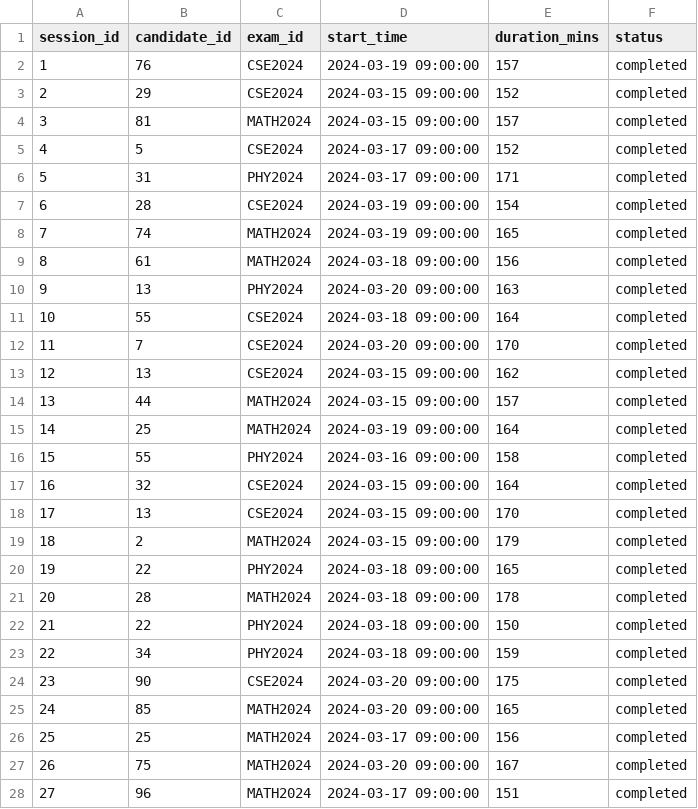
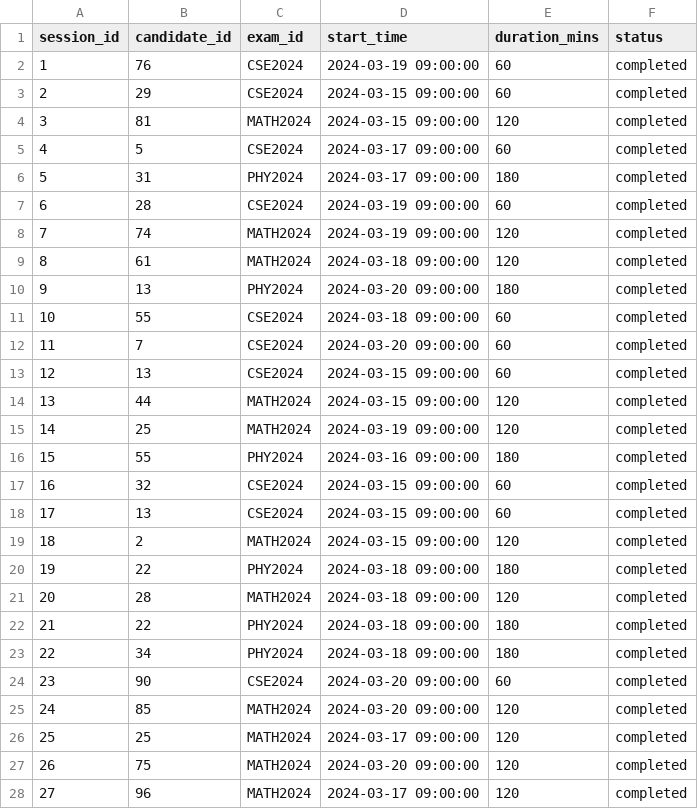
Before and after one commit to Akhileshphulari/smart_exam_monitoing, a CSV file: data/external/sessions.csv, drawn as a sheet; only a part is shown; the diff covers the shown part only.

Commit message:
Standardize online exam durations to 60m (1hr), 120m (2hrs), and 180m (3hrs) with scaled event timestamps

```diff
--- a/data/external/sessions.csv
+++ b/data/external/sessions.csv
@@ -1,28 +1,28 @@
 session_id,candidate_id,exam_id,start_time,duration_mins,status
-1,76,CSE2024,2024-03-19 09:00:00,157,completed
-2,29,CSE2024,2024-03-15 09:00:00,152,completed
-3,81,MATH2024,2024-03-15 09:00:00,157,completed
-4,5,CSE2024,2024-03-17 09:00:00,152,completed
-5,31,PHY2024,2024-03-17 09:00:00,171,completed
-6,28,CSE2024,2024-03-19 09:00:00,154,completed
-7,74,MATH2024,2024-03-19 09:00:00,165,completed
-8,61,MATH2024,2024-03-18 09:00:00,156,completed
-9,13,PHY2024,2024-03-20 09:00:00,163,completed
-10,55,CSE2024,2024-03-18 09:00:00,164,completed
-11,7,CSE2024,2024-03-20 09:00:00,170,completed
-12,13,CSE2024,2024-03-15 09:00:00,162,completed
-13,44,MATH2024,2024-03-15 09:00:00,157,completed
-14,25,MATH2024,2024-03-19 09:00:00,164,completed
-15,55,PHY2024,2024-03-16 09:00:00,158,completed
-16,32,CSE2024,2024-03-15 09:00:00,164,completed
-17,13,CSE2024,2024-03-15 09:00:00,170,completed
-18,2,MATH2024,2024-03-15 09:00:00,179,completed
-19,22,PHY2024,2024-03-18 09:00:00,165,completed
-20,28,MATH2024,2024-03-18 09:00:00,178,completed
-21,22,PHY2024,2024-03-18 09:00:00,150,completed
-22,34,PHY2024,2024-03-18 09:00:00,159,completed
-23,90,CSE2024,2024-03-20 09:00:00,175,completed
-24,85,MATH2024,2024-03-20 09:00:00,165,completed
-25,25,MATH2024,2024-03-17 09:00:00,156,completed
-26,75,MATH2024,2024-03-20 09:00:00,167,completed
-27,96,MATH2024,2024-03-17 09:00:00,151,completed
+1,76,CSE2024,2024-03-19 09:00:00,60,completed
+2,29,CSE2024,2024-03-15 09:00:00,60,completed
+3,81,MATH2024,2024-03-15 09:00:00,120,completed
+4,5,CSE2024,2024-03-17 09:00:00,60,completed
+5,31,PHY2024,2024-03-17 09:00:00,180,completed
+6,28,CSE2024,2024-03-19 09:00:00,60,completed
+7,74,MATH2024,2024-03-19 09:00:00,120,completed
+8,61,MATH2024,2024-03-18 09:00:00,120,completed
+9,13,PHY2024,2024-03-20 09:00:00,180,completed
+10,55,CSE2024,2024-03-18 09:00:00,60,completed
+11,7,CSE2024,2024-03-20 09:00:00,60,completed
+12,13,CSE2024,2024-03-15 09:00:00,60,completed
+13,44,MATH2024,2024-03-15 09:00:00,120,completed
+14,25,MATH2024,2024-03-19 09:00:00,120,completed
+15,55,PHY2024,2024-03-16 09:00:00,180,completed
+16,32,CSE2024,2024-03-15 09:00:00,60,completed
+17,13,CSE2024,2024-03-15 09:00:00,60,completed
+18,2,MATH2024,2024-03-15 09:00:00,120,completed
+19,22,PHY2024,2024-03-18 09:00:00,180,completed
+20,28,MATH2024,2024-03-18 09:00:00,120,completed
+21,22,PHY2024,2024-03-18 09:00:00,180,completed
+22,34,PHY2024,2024-03-18 09:00:00,180,completed
+23,90,CSE2024,2024-03-20 09:00:00,60,completed
+24,85,MATH2024,2024-03-20 09:00:00,120,completed
+25,25,MATH2024,2024-03-17 09:00:00,120,completed
+26,75,MATH2024,2024-03-20 09:00:00,120,completed
+27,96,MATH2024,2024-03-17 09:00:00,120,completed
```
Also changed, not shown: 121 edited cells elsewhere in this file, data/external/events.csv, data/external/events_large.csv, 1 other file.
